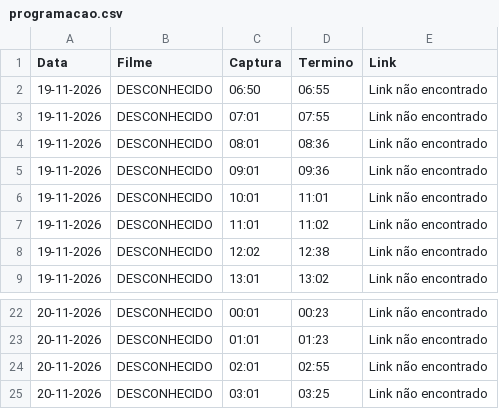
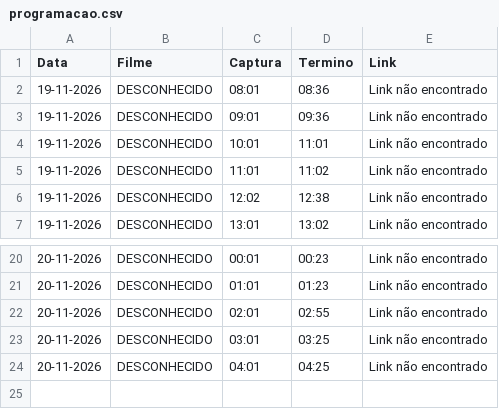
Before and after one commit to limeradio0800-stack/criterion-tracker, a CSV file: programacao.csv, drawn as a sheet; only a part is shown, gaps mark what is left out; removed rows and columns are numbered as before the commit, all else as after; the diff names each change by its address in the sheet, - before the commit and + after, or states it on an @@ line.

```diff
--- a/programacao.csv
+++ b/programacao.csv
-row 2: 19-11-2026 | DESCONHECIDO | 06:50 | 06:55 | Link não encontrado
-row 3: 19-11-2026 | DESCONHECIDO | 07:01 | 07:55 | Link não encontrado
+row 24: 20-11-2026 | DESCONHECIDO | 04:01 | 04:25 | Link não encontrado
```
